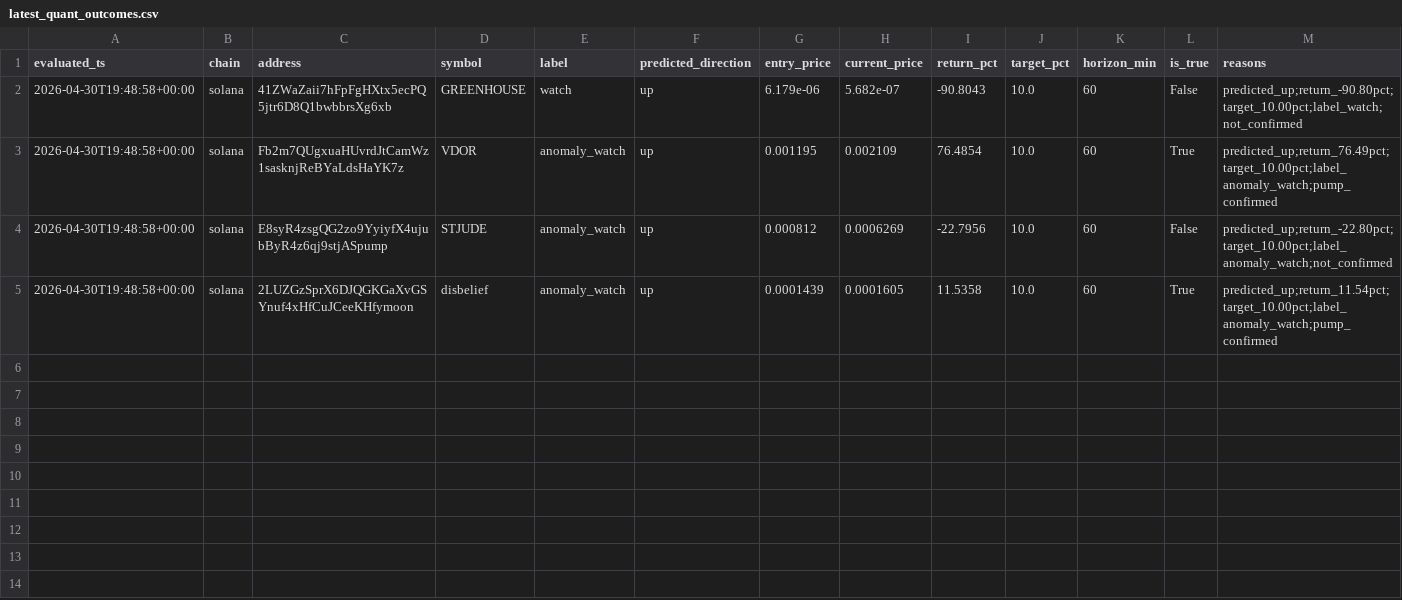
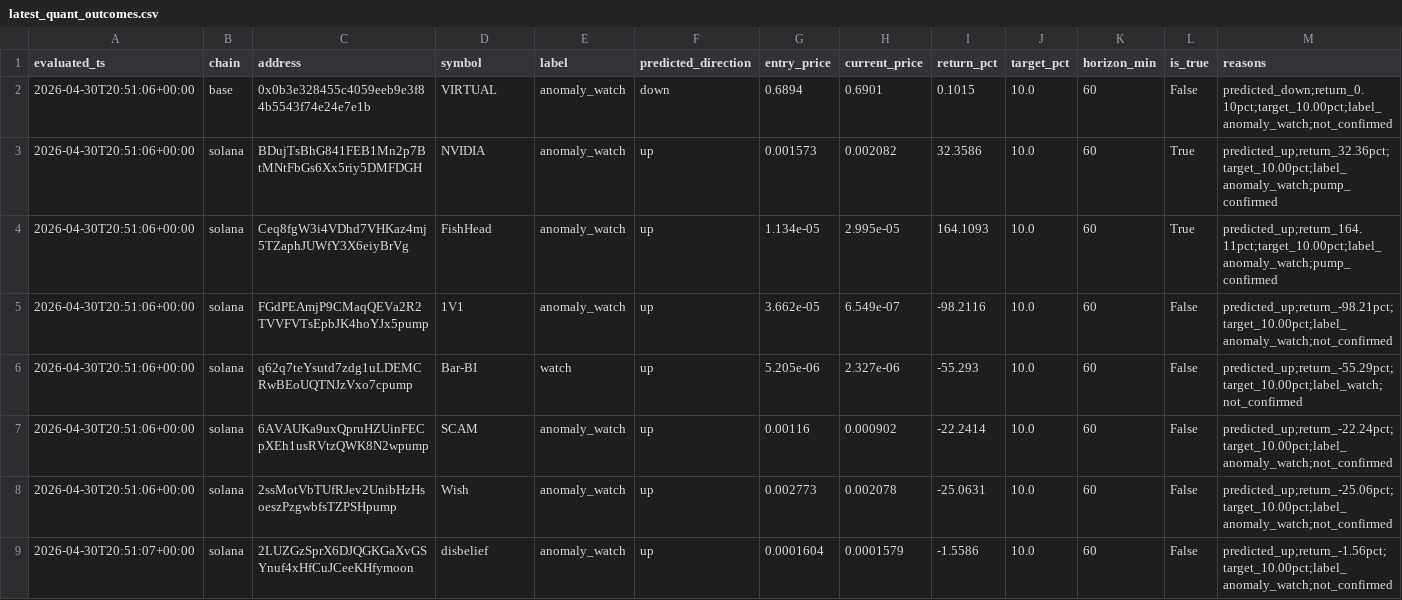
Before and after one commit to Azalyst/Azalyst-Birdeye-Scanner, a CSV file: reports/latest_quant_outcomes.csv, drawn as a sheet.

```diff
--- a/reports/latest_quant_outcomes.csv
+++ b/reports/latest_quant_outcomes.csv
@@ -1,5 +1,9 @@
 evaluated_ts,chain,address,symbol,label,predicted_direction,entry_price,current_price,return_pct,target_pct,horizon_min,is_true,reasons
-2026-04-30T19:48:58+00:00,solana,41ZWaZaii7hFpFgHXtx5ecPQ5jtr6D8Q1bwbbrsXg6xb,GREENHOUSE,watch,up,6.179e-06,5.682e-07,-90.8043,10.0,60,False,predicted_up;return_-90.80pct;target_10.00pct;label_watch;not_confirmed
-2026-04-30T19:48:58+00:00,solana,Fb2m7QUgxuaHUvrdJtCamWz1sasknjReBYaLdsHaYK7z,VDOR,anomaly_watch,up,0.001195,0.002109,76.4854,10.0,60,True,predicted_up;return_76.49pct;target_10.00pct;label_anomaly_watch;pump_confirmed
-2026-04-30T19:48:58+00:00,solana,E8syR4zsgQG2zo9YyiyfX4ujubByR4z6qj9stjASpump,STJUDE,anomaly_watch,up,0.000812,0.0006269,-22.7956,10.0,60,False,predicted_up;return_-22.80pct;target_10.00pct;label_anomaly_watch;not_confirmed
-2026-04-30T19:48:58+00:00,solana,2LUZGzSprX6DJQGKGaXvGSYnuf4xHfCuJCeeKHfymoon,disbelief,anomaly_watch,up,0.0001439,0.0001605,11.5358,10.0,60,True,predicted_up;return_11.54pct;target_10.00pct;label_anomaly_watch;pump_confirmed
+2026-04-30T20:51:06+00:00,base,0x0b3e328455c4059eeb9e3f84b5543f74e24e7e1b,VIRTUAL,anomaly_watch,down,0.6894,0.6901,0.1015,10.0,60,False,predicted_down;return_0.10pct;target_10.00pct;label_anomaly_watch;not_confirmed
+2026-04-30T20:51:06+00:00,solana,BDujTsBhG841FEB1Mn2p7BtMNtFbGs6Xx5riy5DMFDGH,NVIDIA,anomaly_watch,up,0.001573,0.002082,32.3586,10.0,60,True,predicted_up;return_32.36pct;target_10.00pct;label_anomaly_watch;pump_confirmed
+2026-04-30T20:51:06+00:00,solana,Ceq8fgW3i4VDhd7VHKaz4mj5TZaphJUWfY3X6eiyBrVg,FishHead,anomaly_watch,up,1.134e-05,2.995e-05,164.1093,10.0,60,True,predicted_up;return_164.11pct;target_10.00pct;label_anomaly_watch;pump_confirmed
+2026-04-30T20:51:06+00:00,solana,FGdPEAmjP9CMaqQEVa2R2TVVFVTsEpbJK4hoYJx5pump,1V1,anomaly_watch,up,3.662e-05,6.549e-07,-98.2116,10.0,60,False,predicted_up;return_-98.21pct;target_10.00pct;label_anomaly_watch;not_confirmed
+2026-04-30T20:51:06+00:00,solana,q62q7teYsutd7zdg1uLDEMCRwBEoUQTNJzVxo7cpump,Bar-BI,watch,up,5.205e-06,2.327e-06,-55.293,10.0,60,False,predicted_up;return_-55.29pct;target_10.00pct;label_watch;not_confirmed
+2026-04-30T20:51:06+00:00,solana,6AVAUKa9uxQpruHZUinFECpXEh1usRVtzQWK8N2wpump,SCAM,anomaly_watch,up,0.00116,0.000902,-22.2414,10.0,60,False,predicted_up;return_-22.24pct;target_10.00pct;label_anomaly_watch;not_confirmed
+2026-04-30T20:51:06+00:00,solana,2ssMotVbTUfRJev2UnibHzHsoeszPzgwbfsTZPSHpump,Wish,anomaly_watch,up,0.002773,0.002078,-25.0631,10.0,60,False,predicted_up;return_-25.06pct;target_10.00pct;label_anomaly_watch;not_confirmed
+2026-04-30T20:51:07+00:00,solana,2LUZGzSprX6DJQGKGaXvGSYnuf4xHfCuJCeeKHfymoon,disbelief,anomaly_watch,up,0.0001604,0.0001579,-1.5586,10.0,60,False,predicted_up;return_-1.56pct;target_10.00pct;label_anomaly_watch;not_confirmed
```
Also changed, not shown: reports/latest_quant_signals.csv, 7 other files.
